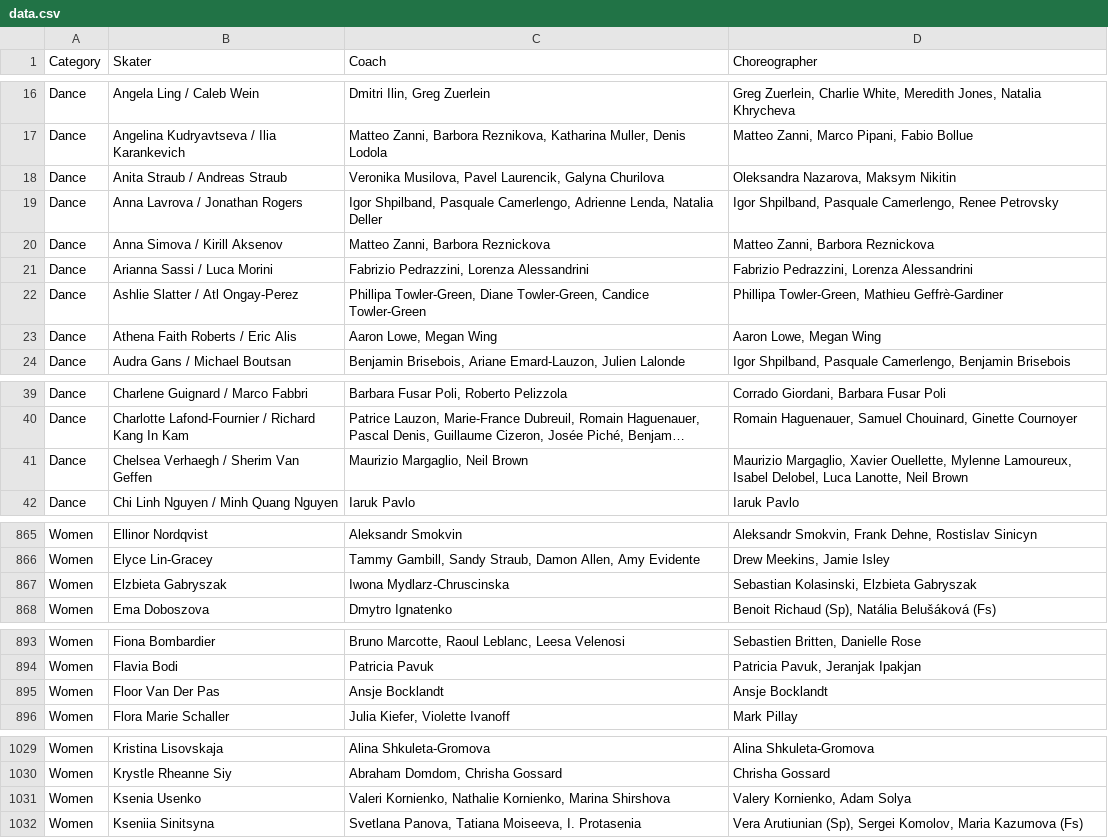
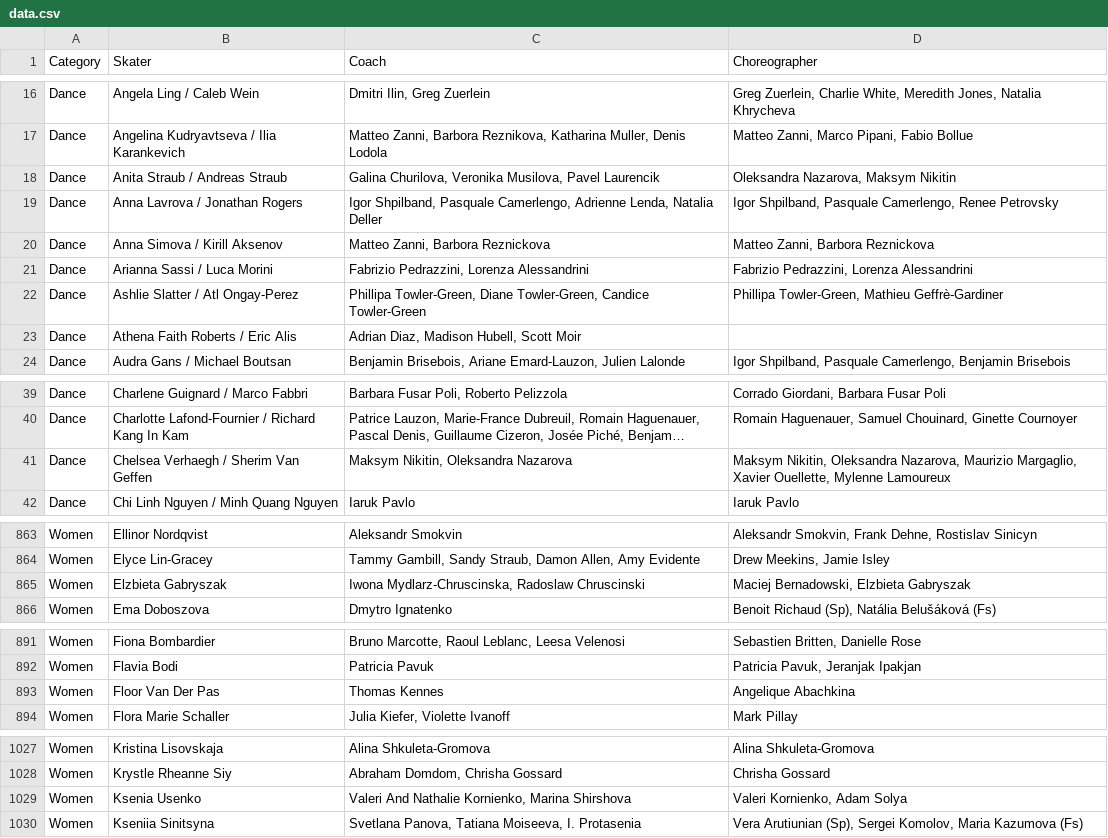
Before and after one commit to edomt/isu-data, a CSV file: data.csv, drawn as a sheet; only a part is shown, gaps mark what is left out; long unchanged cells end in …; addresses are those after the commit; the diff covers the shown part only; the diff names each change by its address in the sheet, - before the commit and + after, or states it on an @@ line.

```diff
--- a/data.csv
+++ b/data.csv
-C18 (Coach): Veronika Musilova, Pavel Laurencik, Galyna Churilova
+C18 (Coach): Galina Churilova, Veronika Musilova, Pavel Laurencik
-C23 (Coach): Aaron Lowe, Megan Wing
+C23 (Coach): Adrian Diaz, Madison Hubell, Scott Moir
-D23 (Choreographer): Aaron Lowe, Megan Wing
+D23 (Choreographer): (empty)
-C41 (Coach): Maurizio Margaglio, Neil Brown
+C41 (Coach): Maksym Nikitin, Oleksandra Nazarova
-D41 (Choreographer): Maurizio Margaglio, Xavier Ouellette, Mylenne Lamoureux, Isabel Delobel, Luca Lanotte, Neil Brown
+D41 (Choreographer): Maksym Nikitin, Oleksandra Nazarova, Maurizio Margaglio, Xavier Ouellette, Mylenne Lamoureux
-C865 (Coach): Iwona Mydlarz-Chruscinska
+C865 (Coach): Iwona Mydlarz-Chruscinska, Radoslaw Chruscinski
-D865 (Choreographer): Sebastian Kolasinski, Elzbieta Gabryszak
+D865 (Choreographer): Maciej Bernadowski, Elzbieta Gabryszak
-C893 (Coach): Ansje Bocklandt
+C893 (Coach): Thomas Kennes
-D893 (Choreographer): Ansje Bocklandt
+D893 (Choreographer): Angelique Abachkina
-C1029 (Coach): Valeri Kornienko, Nathalie Kornienko,…
+C1029 (Coach): Valeri And Nathalie Kornienko,…
-D1029 (Choreographer): Valery Kornienko, Adam Solya
+D1029 (Choreographer): Valeri Kornienko, Adam Solya
```
Also changed, not shown: 1 added row, 4 removed rows and 12 edited cells elsewhere in this file.
